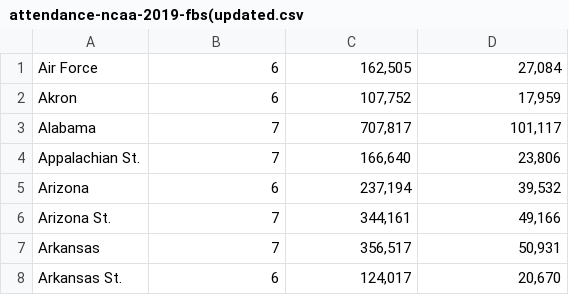
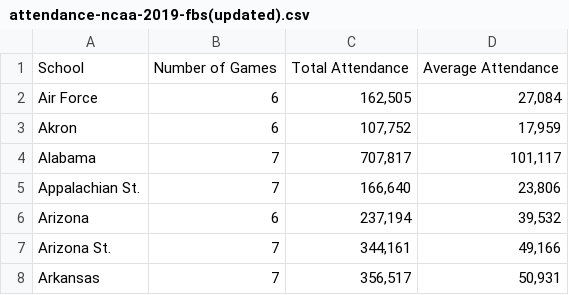
Before and after one commit to jamescook0120/Project_Two, a CSV file: data/attendance-ncaa-2019-fbs(updated).csv (was data/attendance-ncaa-2019-fbs(updated.csv), drawn as a sheet; only a part is shown; the shorter side is filled out with more unchanged rows; the diff names each change by its address in the sheet, - before the commit and + after, or states it on an @@ line.

```diff
--- a/data/attendance-ncaa-2019-fbs(updated.csv
+++ b/data/attendance-ncaa-2019-fbs(updated).csv
+row 1: School | Number of Games | Total Attendance | Average Attendance
```
Also changed, not shown: data/attendance-ncaa-2018-fbs(updated).csv, 1 other file.
